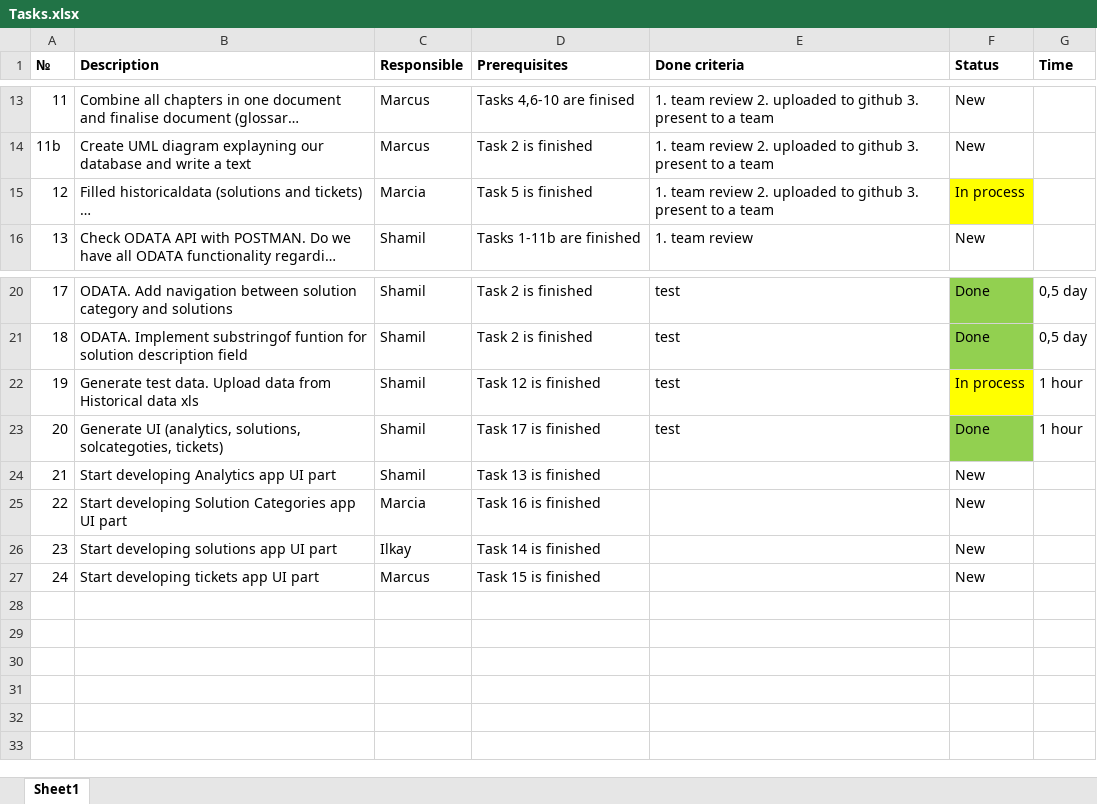
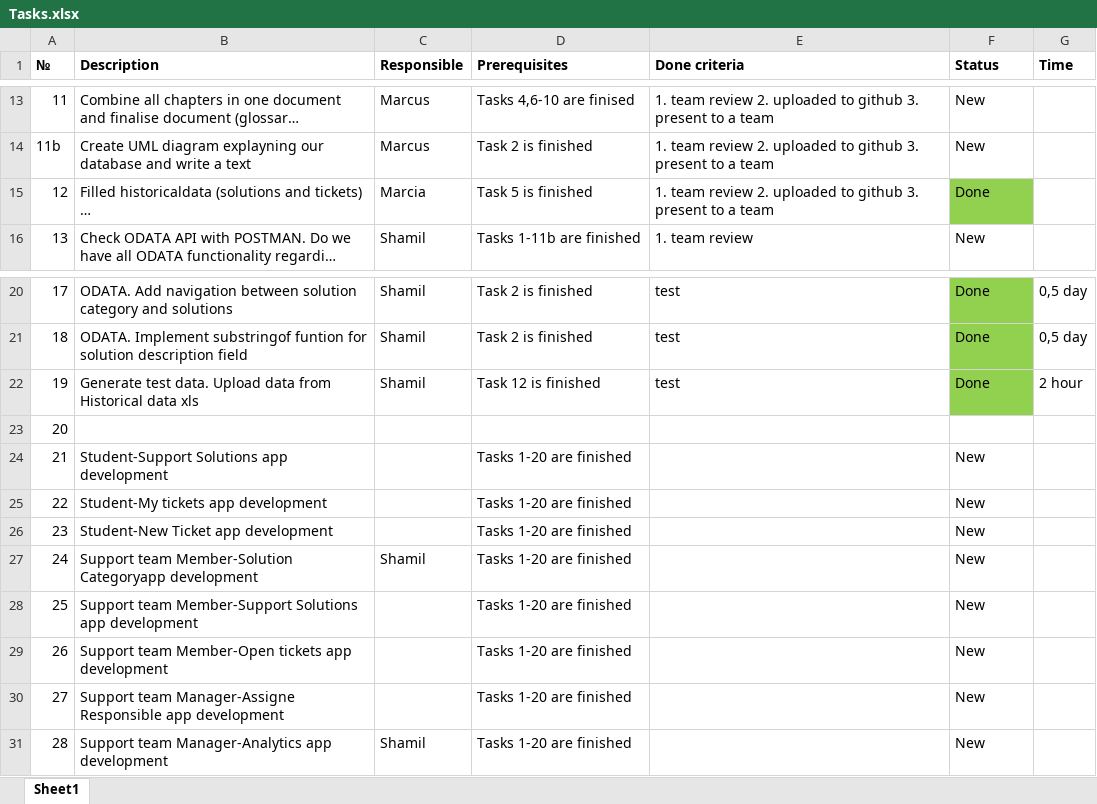
Before and after one commit to marcialu/SupportTicketingSystem, an Excel workbook: Tasks/Tasks.xlsx, sheet Sheet1, drawn as a sheet; only a part is shown, gaps mark what is left out; long unchanged cells end in …; values as stored, in another font and other column widths than the file's, no borders; removed rows and columns are numbered as before the commit, all else as after; the diff names each change by its address in the sheet, - before the commit and + after, or states it on an @@ line.

Commit message:
Added new team tasks

```diff
--- a/Tasks/Tasks.xlsx (sheet Sheet1)
+++ b/Tasks/Tasks.xlsx (sheet Sheet1)
-F15 (Status): In process
+F15 (Status): Done
-F15 fill: #FFFF00
+F15 fill: #92D050
-F22 (Status): In process
+F22 (Status): Done
-F22 fill: #FFFF00
+F22 fill: #92D050
-G22 (Time): 1 hour
+G22 (Time): 2 hour
-B23 (Description): Generate UI (analytics, solutions, solcategoties, tickets)
+B23 (Description): (empty)
-C23 (Responsible): Shamil
+C23 (Responsible): (empty)
-D23 (Prerequisites): Task 17 is finished
+D23 (Prerequisites): (empty)
-E23 (Done criteria): test
+E23 (Done criteria): (empty)
-F23 (Status): Done
+F23 (Status): (empty)
-F23 fill: #92D050
+F23 fill: none
-G23 (Time): 1 hour
+G23 (Time): (empty)
+row 24: 21 | Student-Support Solutions app development |  | Tasks 1-20 are finished |  | New
+row 25: 22 | Student-My tickets app development |  | Tasks 1-20 are finished |  | New
+row 26: 23 | Student-New Ticket app development |  | Tasks 1-20 are finished |  | New
+row 27: 24 | Support team Member-Solution Categoryapp development | Shamil | Tasks 1-20 are finished |  | New
+row 28: 25 | Support team Member-Support Solutions app development |  | Tasks 1-20 are finished |  | New
+row 29: 26 | Support team Member-Open tickets app development |  | Tasks 1-20 are finished |  | New
+row 30: 27 | Support team Manager-Assigne Responsible app development |  | Tasks 1-20 are finished |  | New
@@ column A (№) renumbered in row 31 @@
-B31 (Description): Start developing Analytics app UI part
+B31 (Description): Support team Manager-Analytics app development
-D31 (Prerequisites): Task 13 is finished
+D31 (Prerequisites): Tasks 1-20 are finished
-row 25: 22 | Start developing Solution Categories app UI part | Marcia | Task 16 is finished |  | New
-row 26: 23 | Start developing solutions app UI part | Ilkay | Task 14 is finished |  | New
-row 27: 24 | Start developing tickets app UI part | Marcus | Task 15 is finished |  | New
```
